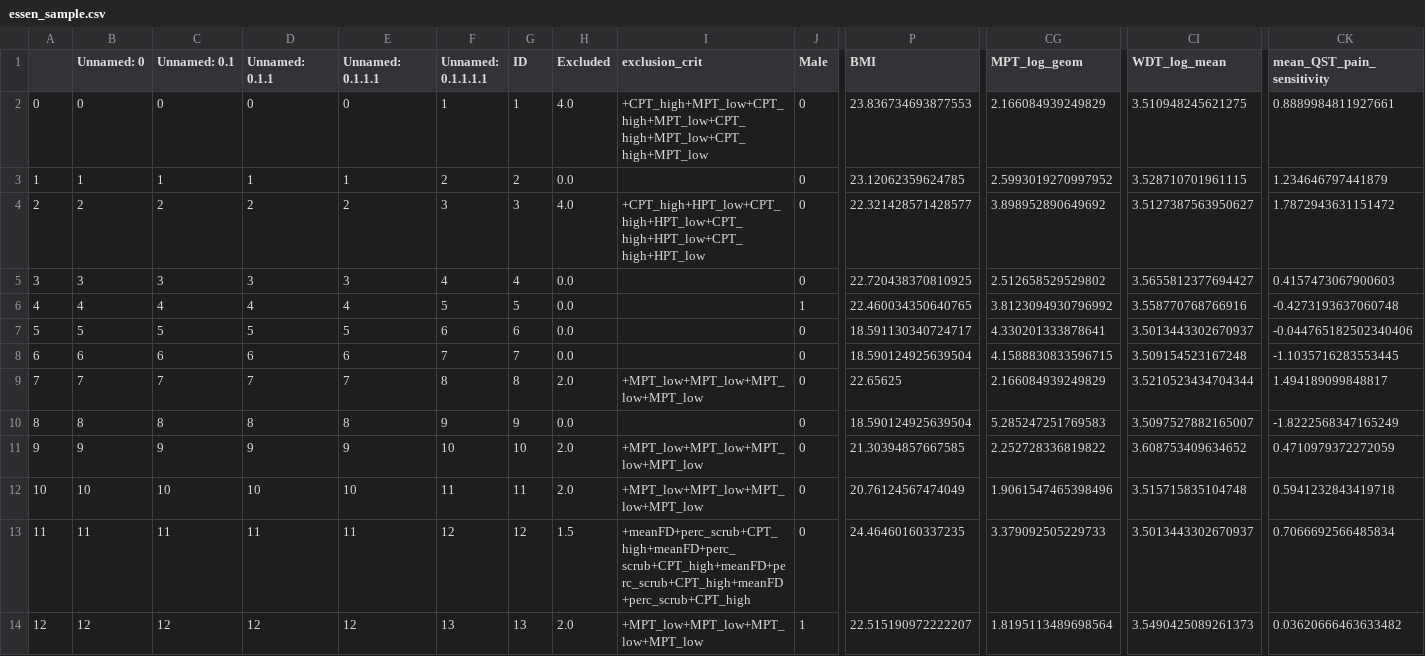
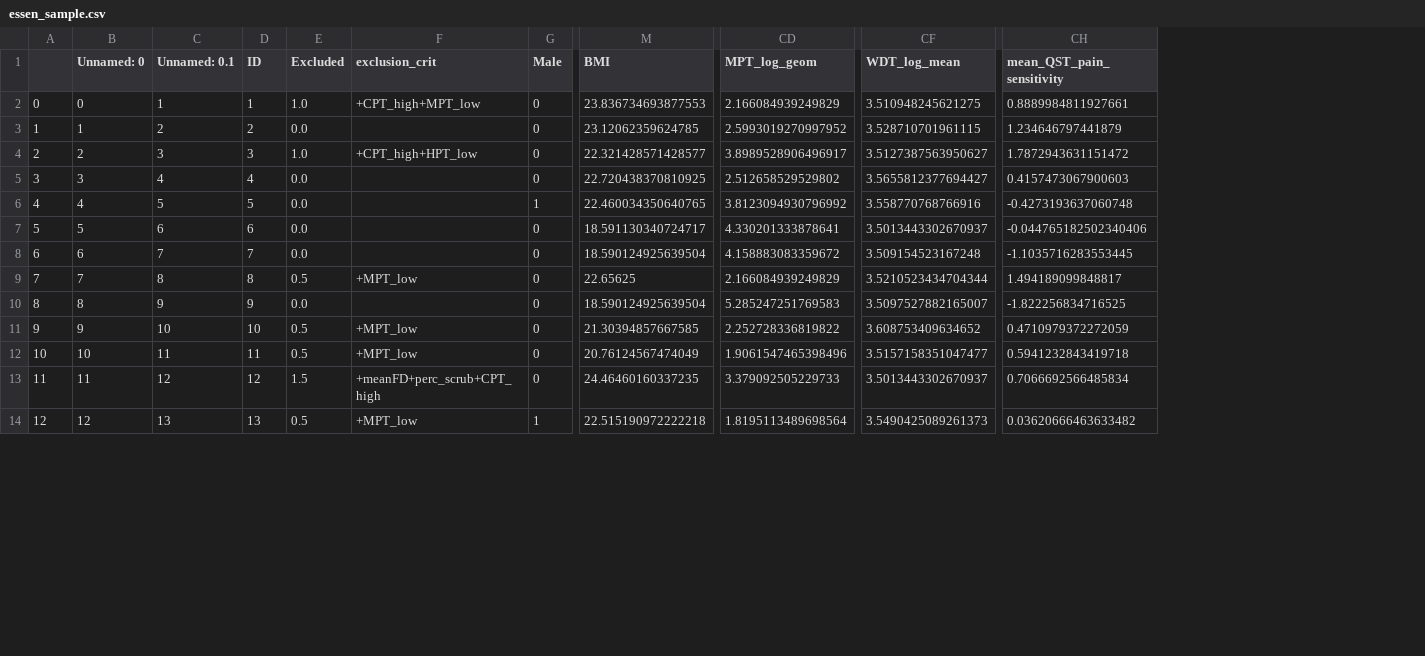
Before and after one commit to spisakt/RPN-signature, a CSV file: res/essen_sample.csv, drawn as a sheet; only a part is shown, gaps mark what is left out; removed rows and columns are numbered as before the commit, all else as after; the diff covers the shown part only; the diff names each change by its address in the sheet, - before the commit and + after, or states it on an @@ line.

```diff
--- a/res/essen_sample.csv
+++ b/res/essen_sample.csv
-column D (Unnamed: 0.1.1), rows 2-14: 0 | 1 | 2 | 3 | 4 | 5 | 6 | 7 | 8 | 9 | 10 | 11 | 12
-column E (Unnamed: 0.1.1.1), rows 2-14: 0 | 1 | 2 | 3 | 4 | 5 | 6 | 7 | 8 | 9 | 10 | 11 | 12
-column F (Unnamed: 0.1.1.1.1), rows 2-14: 1 | 2 | 3 | 4 | 5 | 6 | 7 | 8 | 9 | 10 | 11 | 12 | 13
-C2 (Unnamed: 0.1): 0
+C2 (Unnamed: 0.1): 1
-E2 (Excluded): 4.0
+E2 (Excluded): 1.0
-F2 (exclusion_crit): +CPT_high+MPT_low+CPT_high+MPT_low+CPT_high+MPT_low+CPT_high+MPT_low
+F2 (exclusion_crit): +CPT_high+MPT_low
-C3 (Unnamed: 0.1): 1
+C3 (Unnamed: 0.1): 2
-C4 (Unnamed: 0.1): 2
+C4 (Unnamed: 0.1): 3
-E4 (Excluded): 4.0
+E4 (Excluded): 1.0
-F4 (exclusion_crit): +CPT_high+HPT_low+CPT_high+HPT_low+CPT_high+HPT_low+CPT_high+HPT_low
+F4 (exclusion_crit): +CPT_high+HPT_low
-CD4 (MPT_log_geom): 3.898952890649692
+CD4 (MPT_log_geom): 3.8989528906496917
-C5 (Unnamed: 0.1): 3
+C5 (Unnamed: 0.1): 4
-C6 (Unnamed: 0.1): 4
+C6 (Unnamed: 0.1): 5
-C7 (Unnamed: 0.1): 5
+C7 (Unnamed: 0.1): 6
-C8 (Unnamed: 0.1): 6
+C8 (Unnamed: 0.1): 7
-CD8 (MPT_log_geom): 4.1588830833596715
+CD8 (MPT_log_geom): 4.158883083359672
-C9 (Unnamed: 0.1): 7
+C9 (Unnamed: 0.1): 8
-E9 (Excluded): 2.0
+E9 (Excluded): 0.5
-F9 (exclusion_crit): +MPT_low+MPT_low+MPT_low+MPT_low
+F9 (exclusion_crit): +MPT_low
-C10 (Unnamed: 0.1): 8
+C10 (Unnamed: 0.1): 9
-CH10 (mean_QST_pain_sensitivity): -1.8222568347165249
+CH10 (mean_QST_pain_sensitivity): -1.822256834716525
-C11 (Unnamed: 0.1): 9
+C11 (Unnamed: 0.1): 10
-E11:E12 (Excluded): 2.0
+E11:E12 (Excluded): 0.5
-F11:F12 (exclusion_crit): +MPT_low+MPT_low+MPT_low+MPT_low
+F11:F12 (exclusion_crit): +MPT_low
-C12 (Unnamed: 0.1): 10
+C12 (Unnamed: 0.1): 11
-CF12 (WDT_log_mean): 3.515715835104748
+CF12 (WDT_log_mean): 3.5157158351047477
-C13 (Unnamed: 0.1): 11
+C13 (Unnamed: 0.1): 12
-F13 (exclusion_crit): +meanFD+perc_scrub+CPT_high+meanFD+perc_scrub+CPT_high+meanFD+perc_scrub+CPT_high+meanFD+perc_scrub+CPT_high
+F13 (exclusion_crit): +meanFD+perc_scrub+CPT_high
-C14 (Unnamed: 0.1): 12
+C14 (Unnamed: 0.1): 13
-E14 (Excluded): 2.0
+E14 (Excluded): 0.5
-F14 (exclusion_crit): +MPT_low+MPT_low+MPT_low+MPT_low
+F14 (exclusion_crit): +MPT_low
-M14 (BMI): 22.515190972222207
+M14 (BMI): 22.515190972222218
```
Also changed, not shown: 82 edited cells elsewhere in this file, res/bochum_sample.csv, res/bochum_sample_excl.csv, 16 other files.
